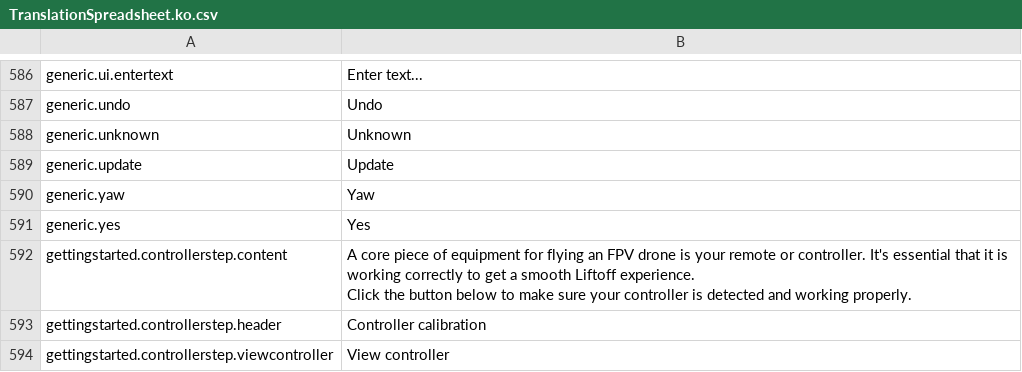
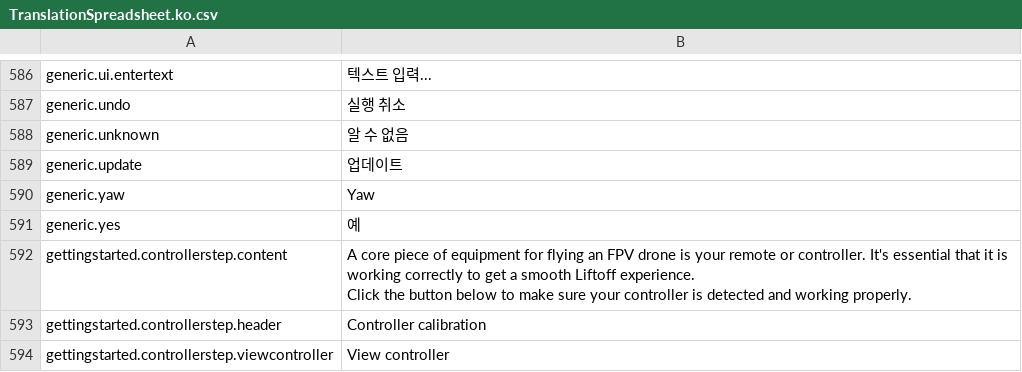
Before and after one commit to lkoiescg2031/liftoff-korean-translation, a CSV file: TranslationSpreadsheet.ko.csv, drawn as a sheet; only a part is shown, gaps mark what is left out; the diff covers the shown part only; the diff names each change by its address in the sheet, - before the commit and + after, or states it on an @@ line.

```diff
--- a/TranslationSpreadsheet.ko.csv
+++ b/TranslationSpreadsheet.ko.csv
-B586: Enter text...
+B586: 텍스트 입력...
-B587: Undo
+B587: 실행 취소
-B588: Unknown
+B588: 알 수 없음
-B589: Update
+B589: 업데이트
-B591: Yes
+B591: 예
```
Also changed, not shown: 53 edited cells elsewhere in this file.
